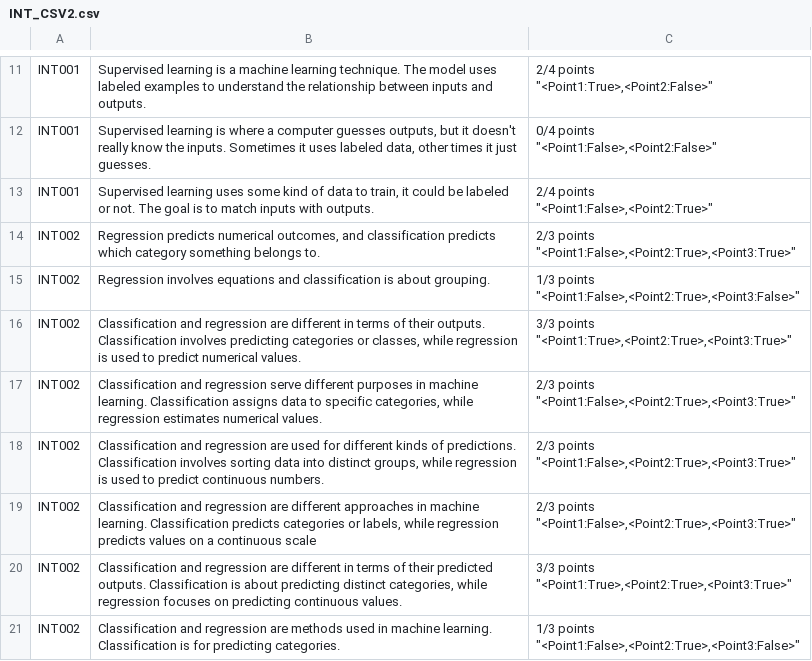
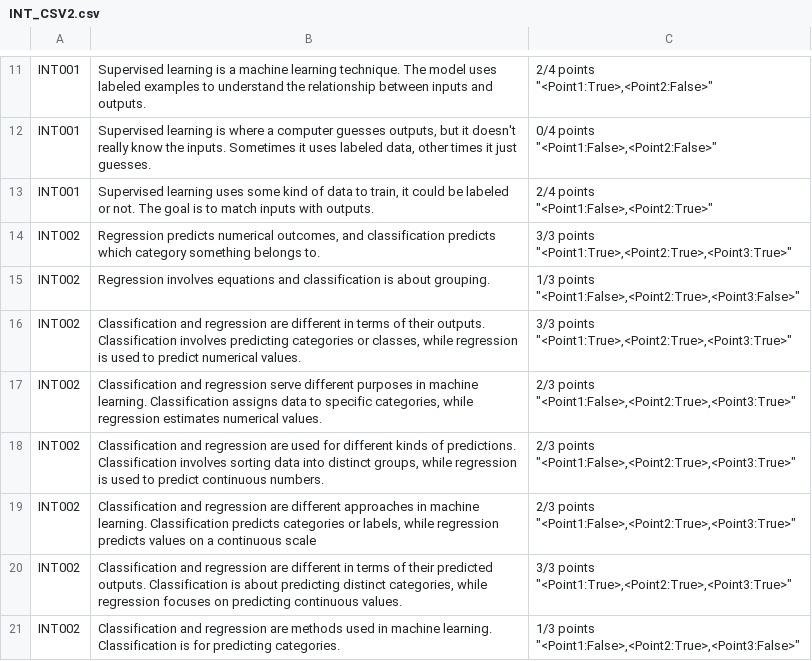
Before and after one commit to 2024-Surf-LLMarking/LLMarking, a CSV file: data/short/INT/INT_CSV2.csv, drawn as a sheet; only a part is shown, gaps mark what is left out.

Commit message:
:rocket: Updated short INT dataset

```diff
--- a/data/short/INT/INT_CSV2.csv
+++ b/data/short/INT/INT_CSV2.csv
@@ -25,4 +25,4 @@ INT001,"Supervised learning uses some kind of data to train, it could be labeled
 ""<Point1:False>,<Point2:True>"""
-INT002,"Regression predicts numerical outcomes, and classification predicts which category something belongs to.","2/3 points
-""<Point1:False>,<Point2:True>,<Point3:True>"""
+INT002,"Regression predicts numerical outcomes, and classification predicts which category something belongs to.","3/3 points
+""<Point1:True>,<Point2:True>,<Point3:True>"""
 INT002,Regression involves equations and classification is about grouping.,"1/3 points
```
